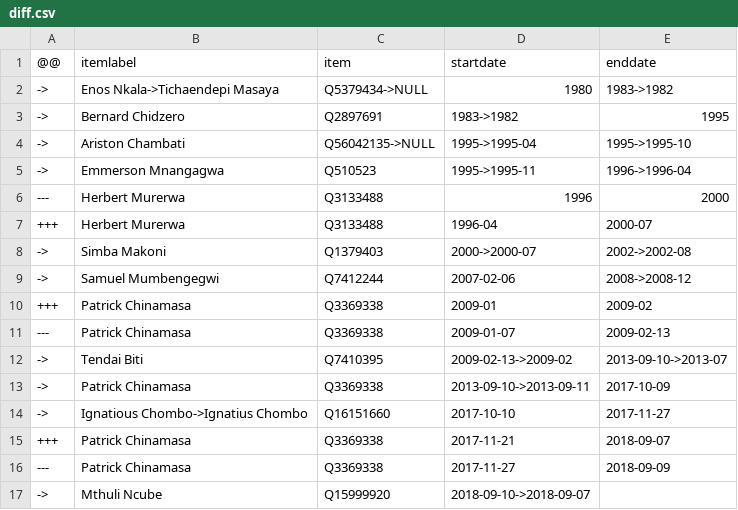
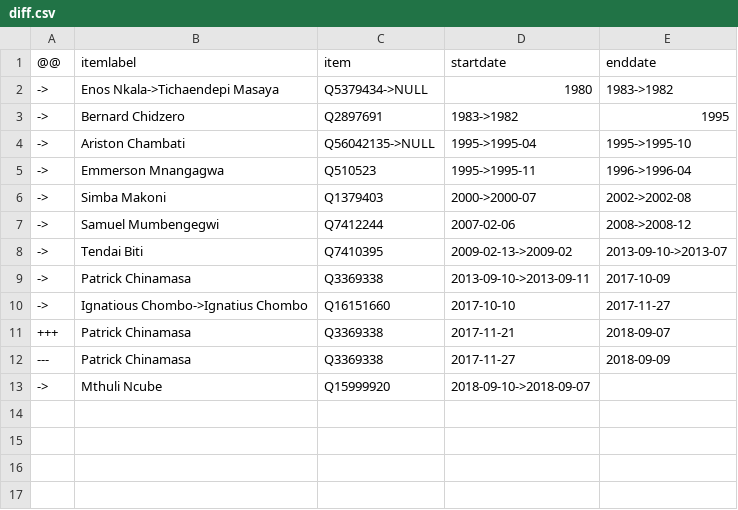
Before and after one commit to every-politician-scrapers/zimbabwe, a CSV file: sources/minister-finance/diff.csv, drawn as a sheet; the diff names each change by its address in the sheet, - before the commit and + after, or states it on an @@ line.

```diff
--- a/sources/minister-finance/diff.csv
+++ b/sources/minister-finance/diff.csv
-row 6: --- | Herbert Murerwa | Q3133488 | 1996 | 2000
-row 7: +++ | Herbert Murerwa | Q3133488 | 1996-04 | 2000-07
-row 10: +++ | Patrick Chinamasa | Q3369338 | 2009-01 | 2009-02
-row 11: --- | Patrick Chinamasa | Q3369338 | 2009-01-07 | 2009-02-13
```
Also changed, not shown: sources/minister-defence/wikidata.csv, sources/second-vice-president/wikidata.csv, 14 other files.
